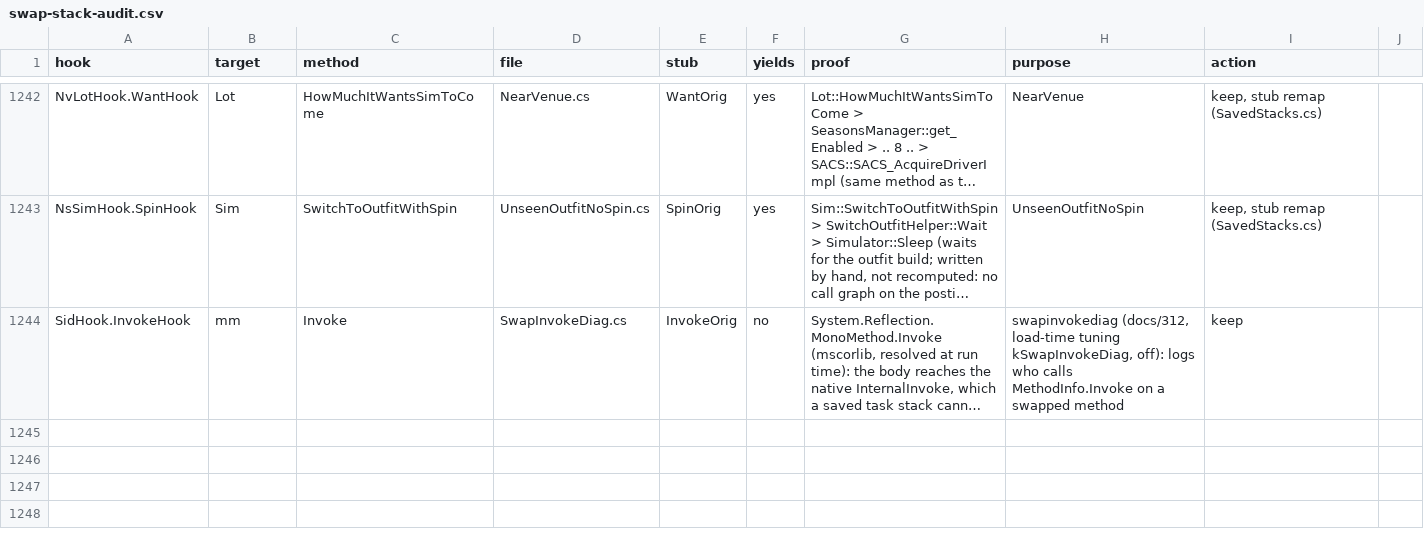
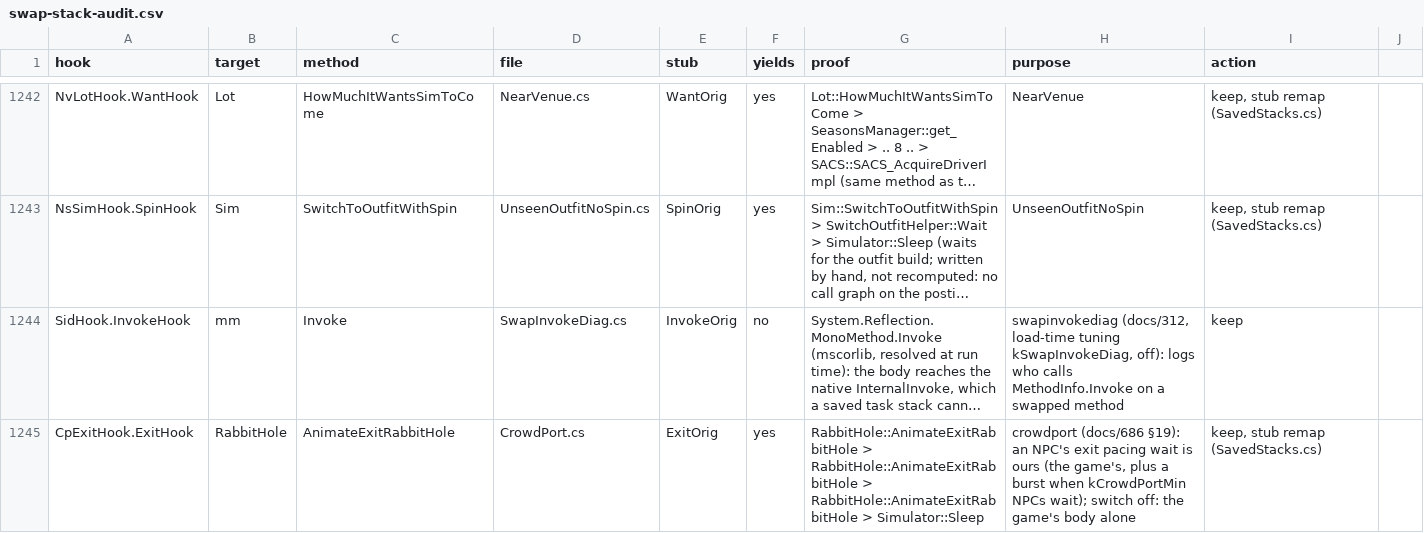
Before and after one commit to alexvixell35-stack/sims3-modernization, a CSV file: docs/data/swap-stack-audit.csv, drawn as a sheet; only a part is shown, gaps mark what is left out; long unchanged cells end in …; the diff names each change by its address in the sheet, - before the commit and + after, or states it on an @@ line.

```diff
--- a/docs/data/swap-stack-audit.csv
+++ b/docs/data/swap-stack-audit.csv
+row 1245: CpExitHook.ExitHook | RabbitHole | AnimateExitRabbitHole | CrowdPort.cs | ExitOrig | yes | RabbitHole::AnimateExitRabbitHole > RabbitHole::AnimateExitRabbitHole > RabbitHole::AnimateExitRabbitHole > Simulator::Sleep | crowdport (docs/686 §19): an NPC's exit pacing wait is ours (the game's, plus a burst when kCrowdPortMin NPCs wait); switch off: the game's body alone | keep, stub remap (SavedStacks.cs)
```
Also changed, not shown: 16 other files.
